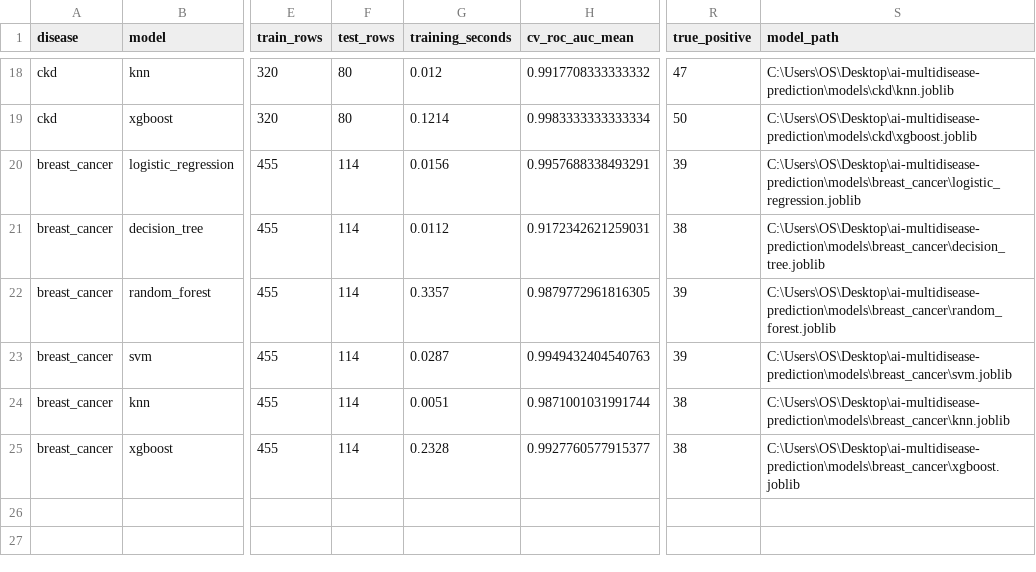
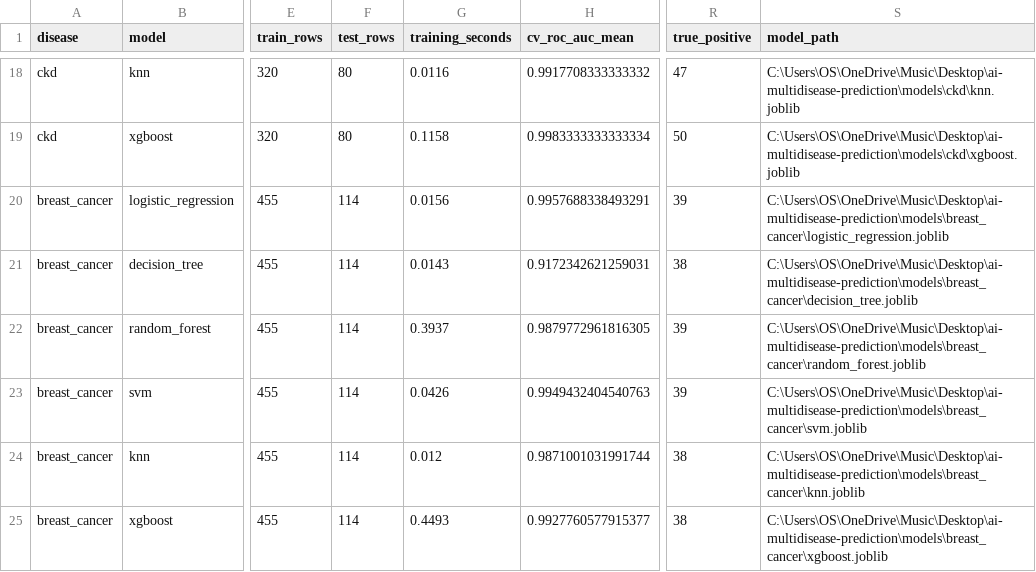
Before and after one commit to devloperdevesh/ai-multidisease-prediction, a CSV file: reports/results/model_comparison.csv, drawn as a sheet; only a part is shown, gaps mark what is left out; the diff covers the shown part only; the diff names each change by its address in the sheet, - before the commit and + after, or states it on an @@ line.

Commit message:
Complete MediPredict AI project updates and documentation (#11)

```diff
--- a/reports/results/model_comparison.csv
+++ b/reports/results/model_comparison.csv
-G18 (training_seconds): 0.012
+G18 (training_seconds): 0.0116
-S18 (model_path): C:\Users\OS\Desktop\ai-multidisease-prediction\models\ckd\knn.joblib
+S18 (model_path): C:\Users\OS\OneDrive\Music\Desktop\ai-multidisease-prediction\models\ckd\knn.joblib
-G19 (training_seconds): 0.1214
+G19 (training_seconds): 0.1158
-S19 (model_path): C:\Users\OS\Desktop\ai-multidisease-prediction\models\ckd\xgboost.joblib
+S19 (model_path): C:\Users\OS\OneDrive\Music\Desktop\ai-multidisease-prediction\models\ckd\xgboost.joblib
-S20 (model_path): C:\Users\OS\Desktop\ai-multidisease-prediction\models\breast_cancer\logistic_regression.joblib
+S20 (model_path): C:\Users\OS\OneDrive\Music\Desktop\ai-multidisease-prediction\models\breast_cancer\logistic_regression.joblib
-G21 (training_seconds): 0.0112
+G21 (training_seconds): 0.0143
-S21 (model_path): C:\Users\OS\Desktop\ai-multidisease-prediction\models\breast_cancer\decision_tree.joblib
+S21 (model_path): C:\Users\OS\OneDrive\Music\Desktop\ai-multidisease-prediction\models\breast_cancer\decision_tree.joblib
-G22 (training_seconds): 0.3357
+G22 (training_seconds): 0.3937
-S22 (model_path): C:\Users\OS\Desktop\ai-multidisease-prediction\models\breast_cancer\random_forest.joblib
+S22 (model_path): C:\Users\OS\OneDrive\Music\Desktop\ai-multidisease-prediction\models\breast_cancer\random_forest.joblib
-G23 (training_seconds): 0.0287
+G23 (training_seconds): 0.0426
-S23 (model_path): C:\Users\OS\Desktop\ai-multidisease-prediction\models\breast_cancer\svm.joblib
+S23 (model_path): C:\Users\OS\OneDrive\Music\Desktop\ai-multidisease-prediction\models\breast_cancer\svm.joblib
-G24 (training_seconds): 0.0051
+G24 (training_seconds): 0.012
-S24 (model_path): C:\Users\OS\Desktop\ai-multidisease-prediction\models\breast_cancer\knn.joblib
+S24 (model_path): C:\Users\OS\OneDrive\Music\Desktop\ai-multidisease-prediction\models\breast_cancer\knn.joblib
-G25 (training_seconds): 0.2328
+G25 (training_seconds): 0.4493
-S25 (model_path): C:\Users\OS\Desktop\ai-multidisease-prediction\models\breast_cancer\xgboost.joblib
+S25 (model_path): C:\Users\OS\OneDrive\Music\Desktop\ai-multidisease-prediction\models\breast_cancer\xgboost.joblib
```
Also changed, not shown: 32 edited cells elsewhere in this file, 50 other files.
